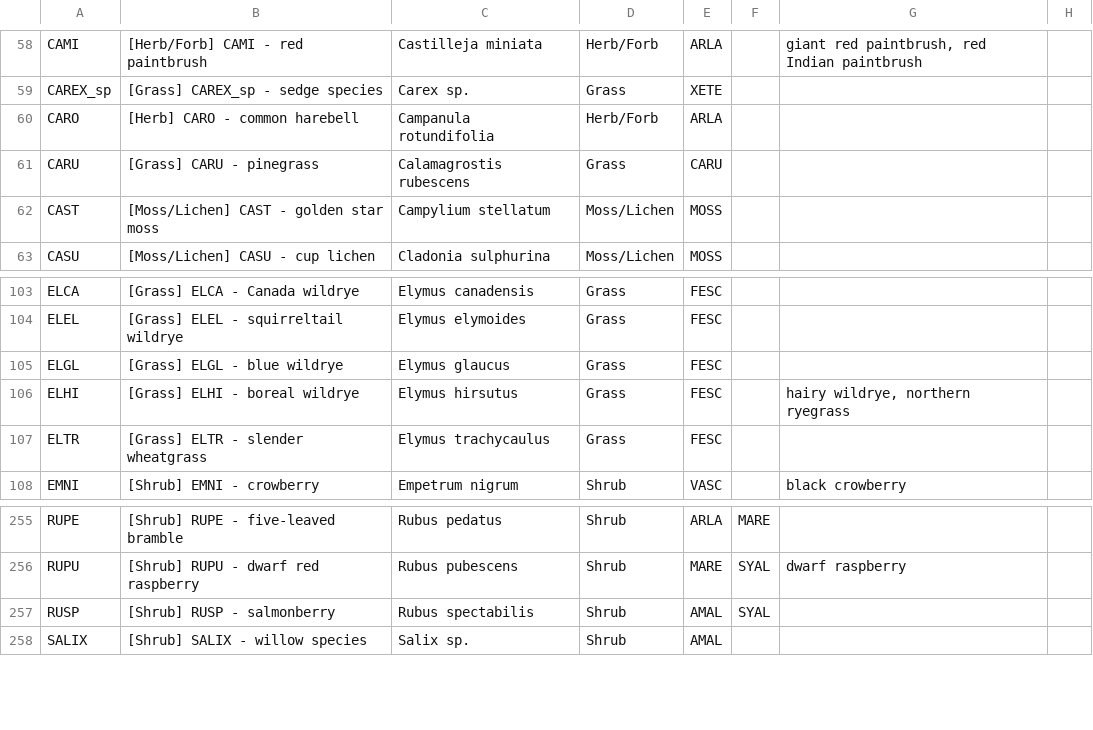
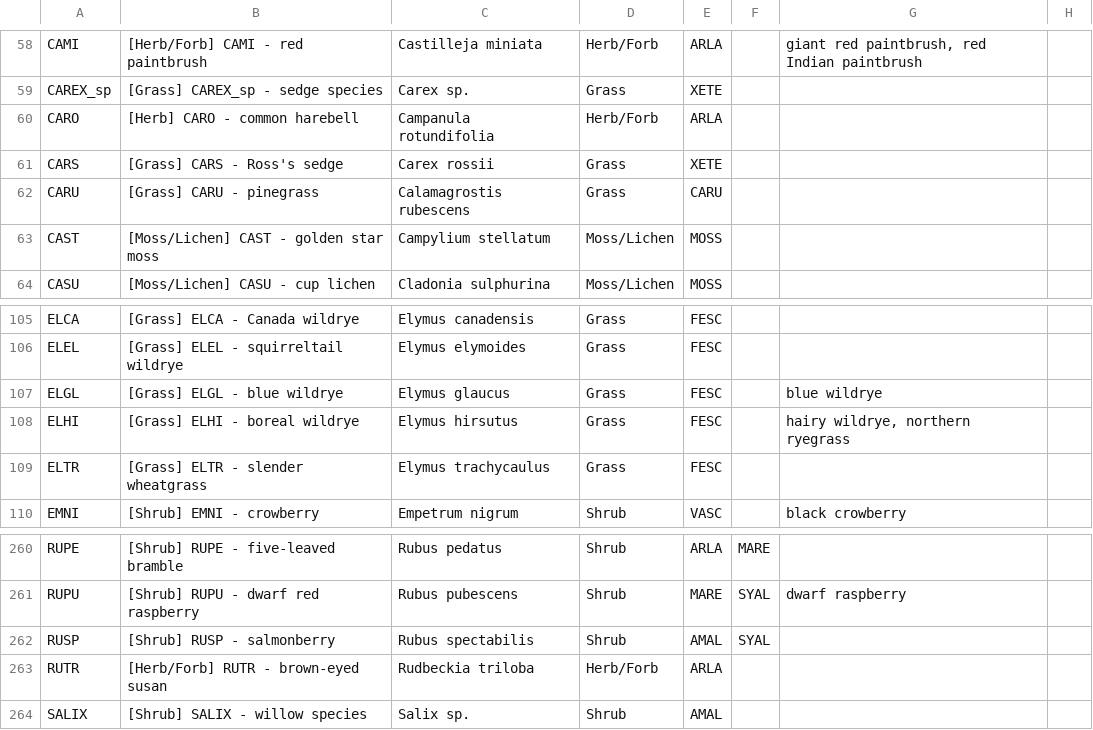
Before and after one commit to gagreene/FuelAnalyst, a CSV file: src/fuel_analyst/supporting_data/plant_photoload.csv, drawn as a sheet; only a part is shown, gaps mark what is left out; the diff covers the shown part only.

```diff
--- a/src/fuel_analyst/supporting_data/plant_photoload.csv
+++ b/src/fuel_analyst/supporting_data/plant_photoload.csv
@@ -60,2 +60,3 @@ CAREX_sp,[Grass] CAREX_sp - sedge species,Carex sp.,Grass,XETE,,,
 CARO,[Herb] CARO - common harebell,Campanula rotundifolia,Herb/Forb,ARLA,,,
+CARS,[Grass] CARS - Ross's sedge,Carex rossii,Grass,XETE,,,
 CARU,[Grass] CARU - pinegrass,Calamagrostis rubescens,Grass,CARU,,,
@@ -104,3 +106,3 @@ ELCA,[Grass] ELCA - Canada wildrye,Elymus canadensis,Grass,FESC,,,
 ELEL,[Grass] ELEL - squirreltail wildrye,Elymus elymoides,Grass,FESC,,,
-ELGL,[Grass] ELGL - blue wildrye,Elymus glaucus,Grass,FESC,,,
+ELGL,[Grass] ELGL - blue wildrye,Elymus glaucus,Grass,FESC,,blue wildrye,
 ELHI,[Grass] ELHI - boreal wildrye,Elymus hirsutus,Grass,FESC,,"hairy wildrye, northern ryegrass",
@@ -257,2 +262,3 @@ RUPU,[Shrub] RUPU - dwarf red raspberry,Rubus pubescens,Shrub,MARE,SYAL,dwarf ra
 RUSP,[Shrub] RUSP - salmonberry,Rubus spectabilis,Shrub,AMAL,SYAL,,
+RUTR,[Herb/Forb] RUTR - brown-eyed susan,Rudbeckia triloba,Herb/Forb,ARLA,,,
 SALIX,[Shrub] SALIX - willow species,Salix sp.,Shrub,AMAL,,,
```
Also changed, not shown: 5 added rows, 1 removed row and 1 edited cell elsewhere in this file.
